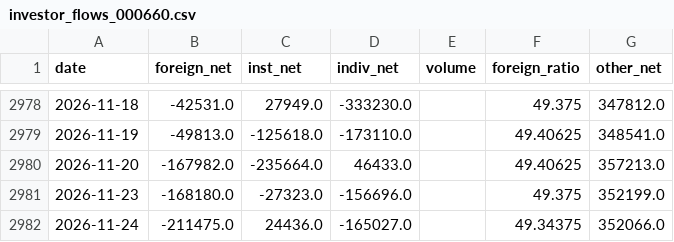
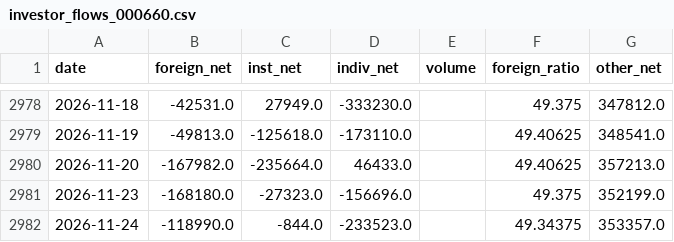
Before and after one commit to namyikim/predict_stock, a CSV file: macro_history/investor_flows_000660.csv, drawn as a sheet; only a part is shown, gaps mark what is left out.

```diff
--- a/macro_history/investor_flows_000660.csv
+++ b/macro_history/investor_flows_000660.csv
@@ -2981,2 +2981,2 @@ date,foreign_net,inst_net,indiv_net,volume,foreign_ratio,other_net
 2026-11-23,-168180.0,-27323.0,-156696.0,,49.375,352199.0
-2026-11-24,-211475.0,24436.0,-165027.0,,49.34375,352066.0
+2026-11-24,-118990.0,-844.0,-233523.0,,49.34375,353357.0
```
